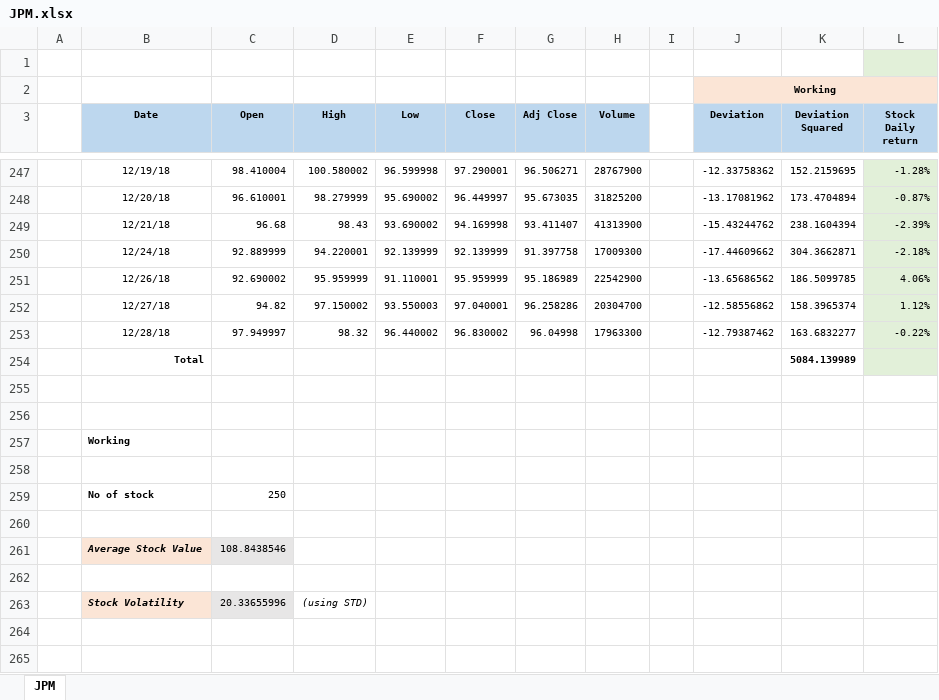
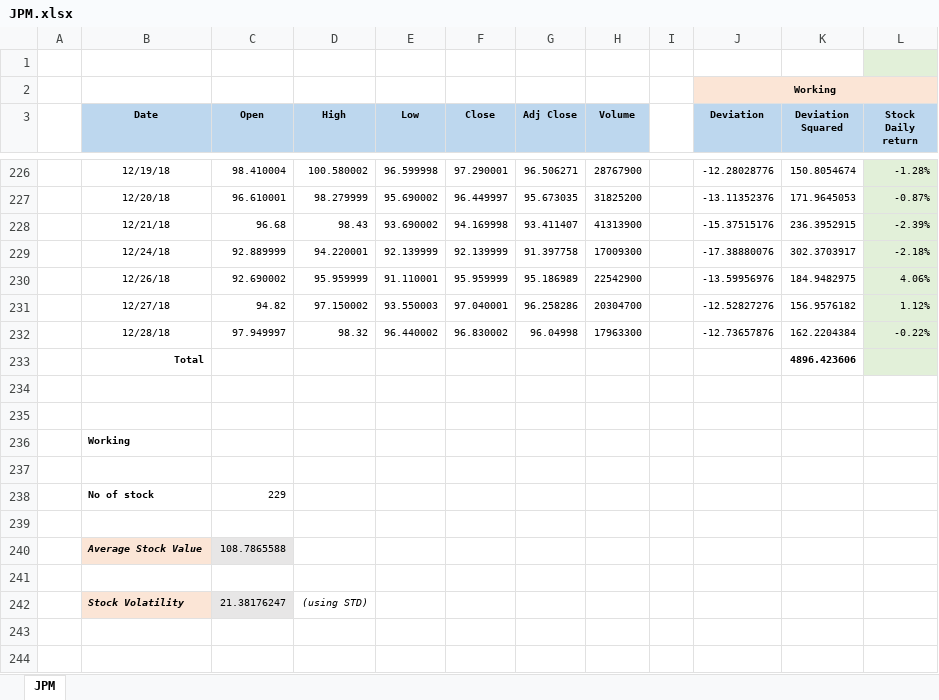
Before and after one commit to vinhqdang/wqu_econometrics_group_project, an Excel workbook: JPM.xlsx, sheet JPM, drawn as a sheet; only a part is shown, gaps mark what is left out; values as stored, in another font and other column widths than the file's, no borders; charts and pictures not drawn; addresses are those after the commit; the diff covers the shown part only; the diff names each change by its address in the sheet, - before the commit and + after, or states it on an @@ line.

```diff
--- a/JPM.xlsx (sheet JPM)
+++ b/JPM.xlsx (sheet JPM)
-J226 (Deviation): -12.33758362
+J226 (Deviation): -12.28028776
-K226 (Deviation Squared): 152.2159695
+K226 (Deviation Squared): 150.8054674
-J227 (Deviation): -13.17081962
+J227 (Deviation): -13.11352376
-K227 (Deviation Squared): 173.4704894
+K227 (Deviation Squared): 171.9645053
-J228 (Deviation): -15.43244762
+J228 (Deviation): -15.37515176
-K228 (Deviation Squared): 238.1604394
+K228 (Deviation Squared): 236.3952915
-J229 (Deviation): -17.44609662
+J229 (Deviation): -17.38880076
-K229 (Deviation Squared): 304.3662871
+K229 (Deviation Squared): 302.3703917
-J230 (Deviation): -13.65686562
+J230 (Deviation): -13.59956976
-K230 (Deviation Squared): 186.5099785
+K230 (Deviation Squared): 184.9482975
-J231 (Deviation): -12.58556862
+J231 (Deviation): -12.52827276
-K231 (Deviation Squared): 158.3965374
+K231 (Deviation Squared): 156.9576182
-J232 (Deviation): -12.79387462
+J232 (Deviation): -12.73657876
-K232 (Deviation Squared): 163.6832277
+K232 (Deviation Squared): 162.2204384
-K233 (Deviation Squared): 5084.139989
+K233 (Deviation Squared): 4896.423606
-C238 (Open): 250
+C238 (Open): 229
-C240 (Open): 108.8438546
+C240 (Open): 108.7865588
-C242 (Open): 20.33655996
+C242 (Open): 21.38176247
```
Also changed, not shown: 21 removed rows, 445 edited cells and cell formats elsewhere in this sheet, formulas that keep their value, charts or pictures, 1 other file.
